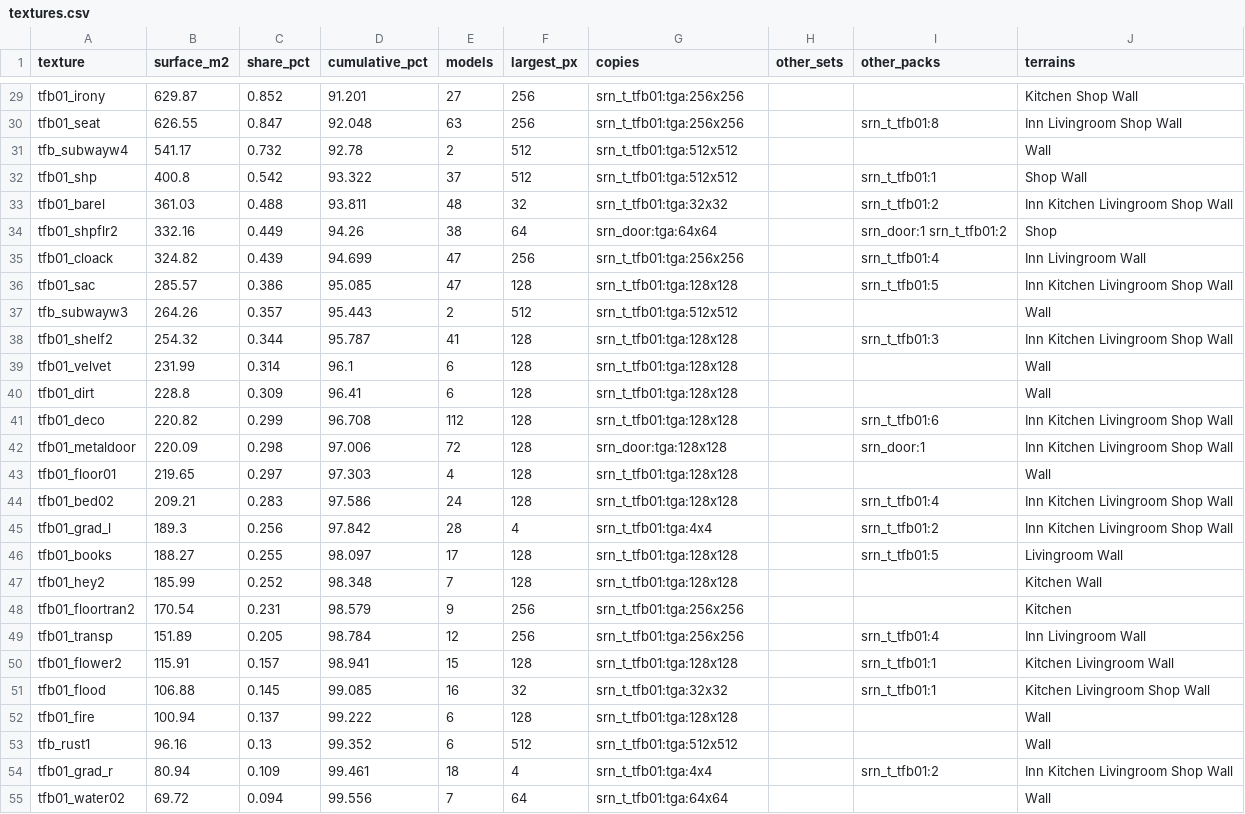
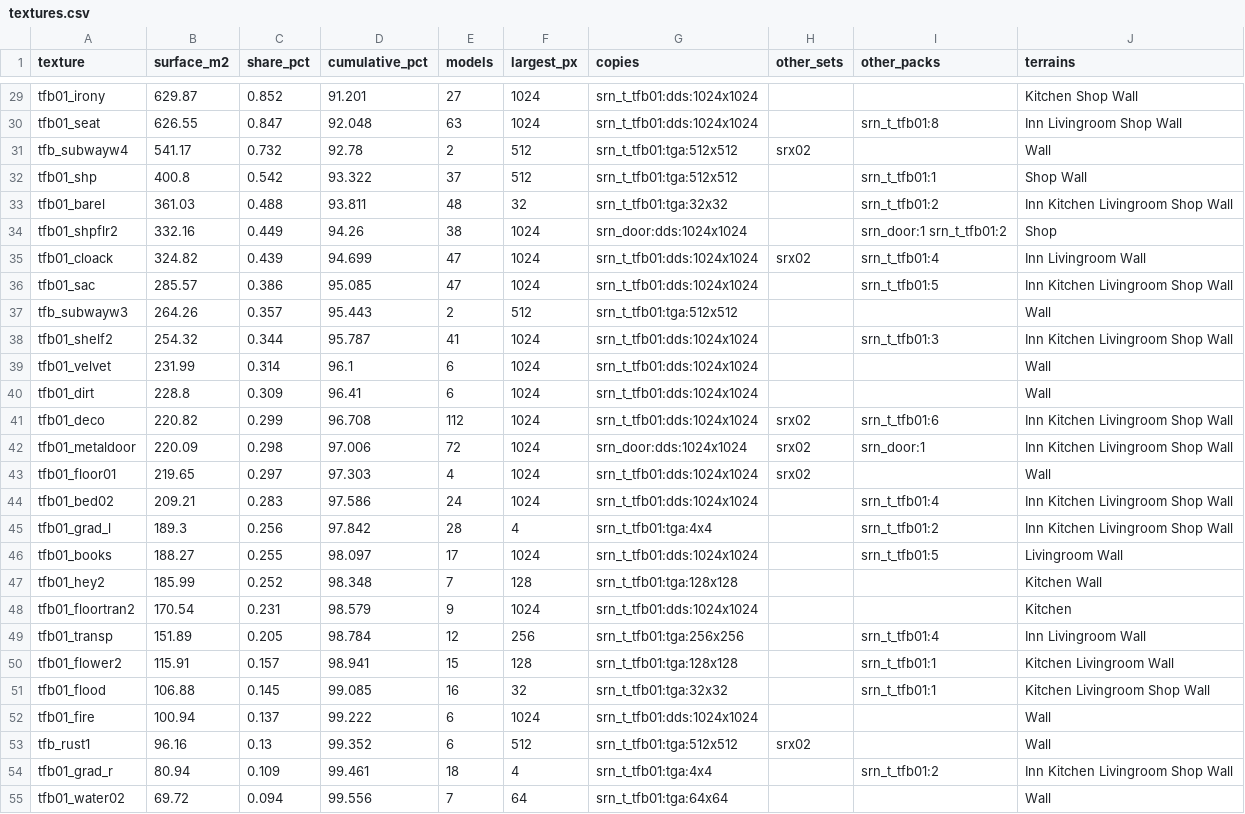
Before and after one commit to givemedeath/SRN_HAKS, a CSV file: docs/tilesets/tfb01/textures.csv, drawn as a sheet; only a part is shown, gaps mark what is left out; the diff covers the shown part only; the diff names each change by its address in the sheet, - before the commit and + after, or states it on an @@ line.

```diff
--- a/docs/tilesets/tfb01/textures.csv
+++ b/docs/tilesets/tfb01/textures.csv
-F29:F30 (largest_px): 256
+F29:F30 (largest_px): 1024
-G29:G30 (copies): srn_t_tfb01:tga:256x256
+G29:G30 (copies): srn_t_tfb01:dds:1024x1024
-H31 (other_sets): (empty)
+H31 (other_sets): srx02
-F34 (largest_px): 64
+F34 (largest_px): 1024
-G34 (copies): srn_door:tga:64x64
+G34 (copies): srn_door:dds:1024x1024
-F35 (largest_px): 256
+F35 (largest_px): 1024
-G35 (copies): srn_t_tfb01:tga:256x256
+G35 (copies): srn_t_tfb01:dds:1024x1024
-H35 (other_sets): (empty)
+H35 (other_sets): srx02
-F36 (largest_px): 128
+F36 (largest_px): 1024
-G36 (copies): srn_t_tfb01:tga:128x128
+G36 (copies): srn_t_tfb01:dds:1024x1024
-F38:F44 (largest_px): 128
+F38:F44 (largest_px): 1024
-G38:G41 (copies): srn_t_tfb01:tga:128x128
+G38:G41 (copies): srn_t_tfb01:dds:1024x1024
-H41:H43 (other_sets): (empty)
+H41:H43 (other_sets): srx02
-G42 (copies): srn_door:tga:128x128
+G42 (copies): srn_door:dds:1024x1024
-G43:G44 (copies): srn_t_tfb01:tga:128x128
+G43:G44 (copies): srn_t_tfb01:dds:1024x1024
-F46 (largest_px): 128
+F46 (largest_px): 1024
-G46 (copies): srn_t_tfb01:tga:128x128
+G46 (copies): srn_t_tfb01:dds:1024x1024
-F48 (largest_px): 256
+F48 (largest_px): 1024
-G48 (copies): srn_t_tfb01:tga:256x256
+G48 (copies): srn_t_tfb01:dds:1024x1024
-F52 (largest_px): 128
+F52 (largest_px): 1024
-G52 (copies): srn_t_tfb01:tga:128x128
+G52 (copies): srn_t_tfb01:dds:1024x1024
-H53 (other_sets): (empty)
+H53 (other_sets): srx02
```
Also changed, not shown: 70 edited cells elsewhere in this file, docs/tilesets/nac01/textures.csv, docs/tilesets/udp2/textures.csv, 8 other files.
